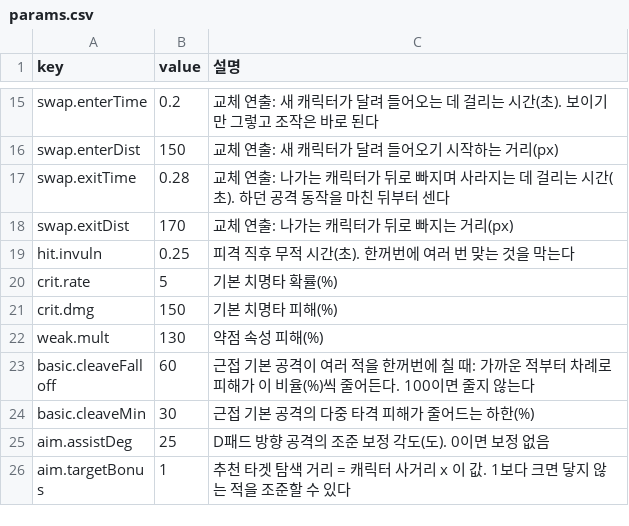
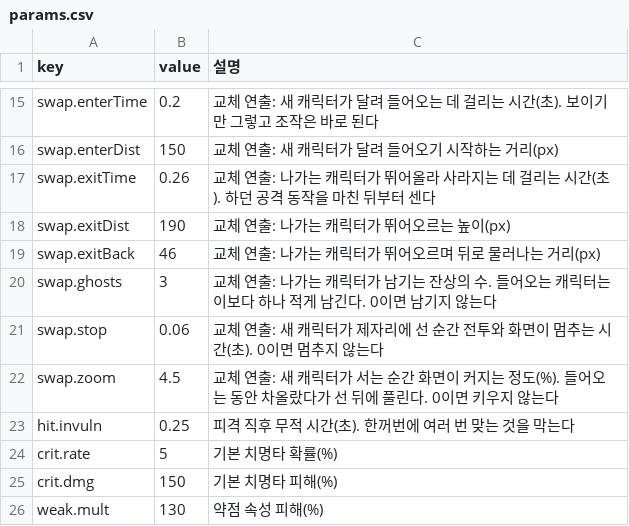
Before and after one commit to zerocoke8/tarcov, a CSV file: data/params.csv, drawn as a sheet; only a part is shown, gaps mark what is left out; the shorter side is filled out with more unchanged rows.

```diff
--- a/data/params.csv
+++ b/data/params.csv
@@ -16,4 +16,8 @@ swap.enterTime,0.2,교체 연출: 새 캐릭터가 달려 들어오는 데 걸
 swap.enterDist,150,교체 연출: 새 캐릭터가 달려 들어오기 시작하는 거리(px)
-swap.exitTime,0.28,교체 연출: 나가는 캐릭터가 뒤로 빠지며 사라지는 데 걸리는 시간(초). 하던 공격 동작을 마친 뒤부터 센다
-swap.exitDist,170,교체 연출: 나가는 캐릭터가 뒤로 빠지는 거리(px)
+swap.exitTime,0.26,교체 연출: 나가는 캐릭터가 뛰어올라 사라지는 데 걸리는 시간(초). 하던 공격 동작을 마친 뒤부터 센다
+swap.exitDist,190,교체 연출: 나가는 캐릭터가 뛰어오르는 높이(px)
+swap.exitBack,46,교체 연출: 나가는 캐릭터가 뛰어오르며 뒤로 물러나는 거리(px)
+swap.ghosts,3,교체 연출: 나가는 캐릭터가 남기는 잔상의 수. 들어오는 캐릭터는 이보다 하나 적게 남긴다. 0이면 남기지 않는다
+swap.stop,0.06,교체 연출: 새 캐릭터가 제자리에 선 순간 전투와 화면이 멈추는 시간(초). 0이면 멈추지 않는다
+swap.zoom,4.5,교체 연출: 새 캐릭터가 서는 순간 화면이 커지는 정도(%). 들어오는 동안 차올랐다가 선 뒤에 풀린다. 0이면 키우지 않는다
 hit.invuln,0.25,피격 직후 무적 시간(초). 한꺼번에 여러 번 맞는 것을 막는다
```
Also changed, not shown: 10 other files.
